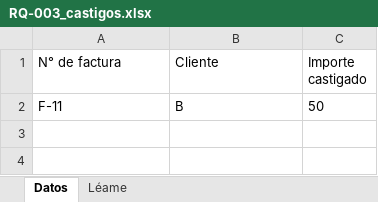
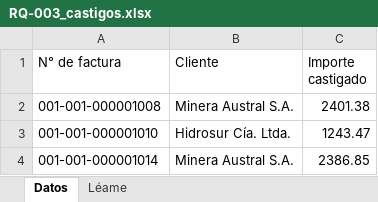
Before and after one commit to jcalupinia/auditbrain-python-runner, an Excel workbook: frontend/public/ejemplos/pce_simplificada_niif9/RQ-003_castigos.xlsx, sheet Datos, drawn as a sheet; values as stored, in another font and other column widths than the file's, no borders; removed rows and columns are numbered as before the commit, all else as after; the diff names each change by its address in the sheet, - before the commit and + after, or states it on an @@ line.

```diff
--- a/frontend/public/ejemplos/pce_simplificada_niif9/RQ-003_castigos.xlsx (sheet Datos)
+++ b/frontend/public/ejemplos/pce_simplificada_niif9/RQ-003_castigos.xlsx (sheet Datos)
-row 2: F-11 | B | 50
+row 2: 001-001-000001008 | Minera Austral S.A. | 2401.38
+row 3: 001-001-000001010 | Hidrosur Cía. Ltda. | 1243.47
+row 4: 001-001-000001014 | Minera Austral S.A. | 2386.85
```
Also changed, not shown: frontend/public/ejemplos/pce_simplificada_niif9/RQ-001_actual.xlsx, frontend/public/ejemplos/pce_simplificada_niif9/RQ-002_anterior.xlsx, 11 other files.
